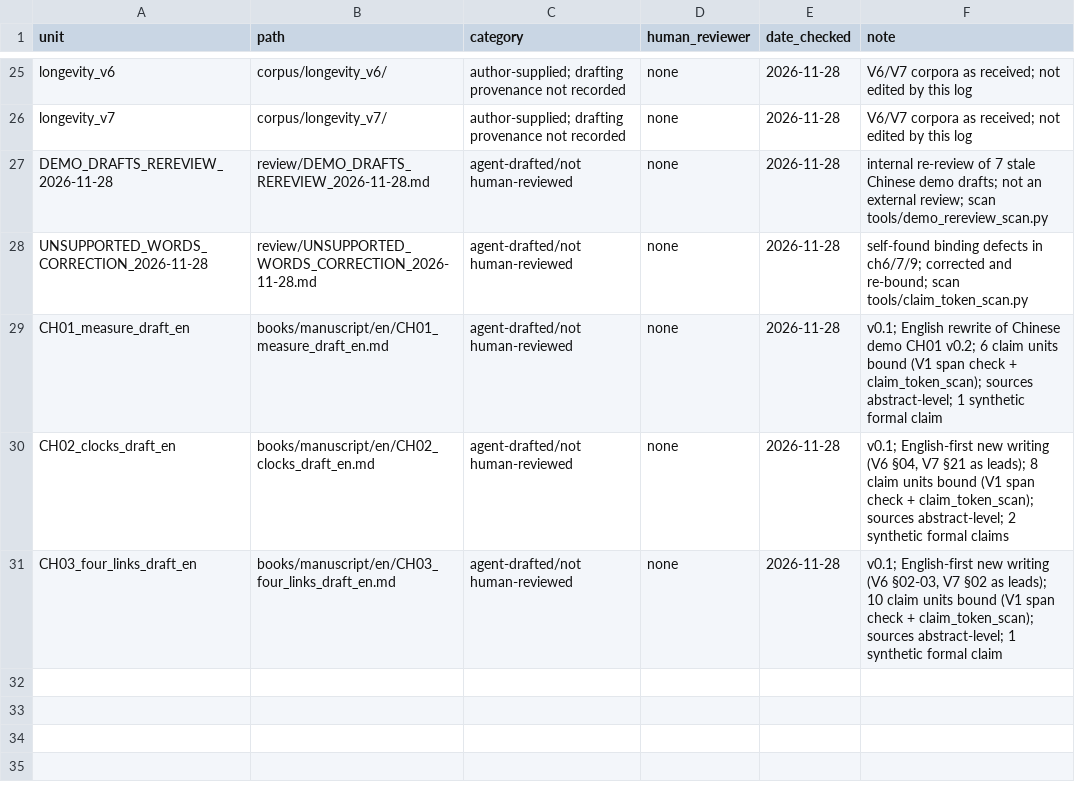
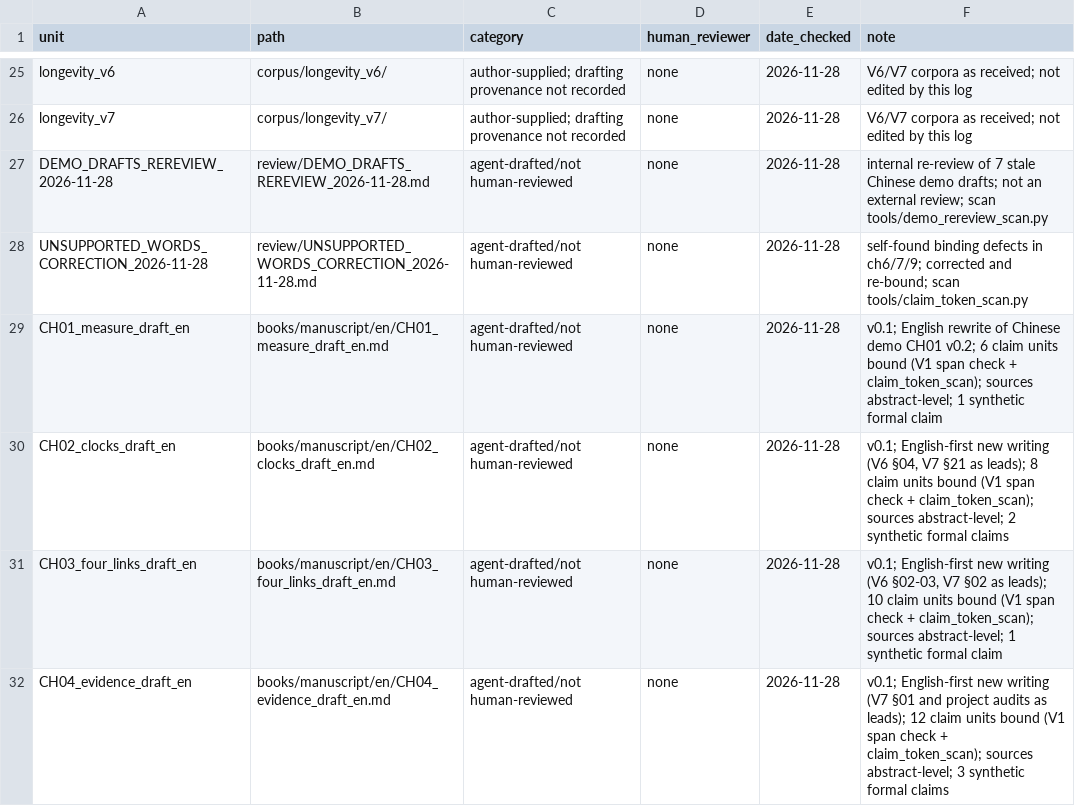
Before and after one commit to Ginple/The_Measures_of_Longevity, a TSV file: governance/AGENT_CONTRIBUTION_LOG.tsv, drawn as a sheet; only a part is shown, gaps mark what is left out.

Commit message:
EN ch4 v0.1 (counting): denominators, who was counted when, source families, company numbers, replication; synthetic reversal/multiplicity/rounding; 12 claims bound; glossary 1d; X170. Volume I now complete in English
Co-authored-by: arena-agent <297053741+arena-agent@users.noreply.github.com>

```diff
--- a/governance/AGENT_CONTRIBUTION_LOG.tsv
+++ b/governance/AGENT_CONTRIBUTION_LOG.tsv
@@ -31 +31,2 @@ CH02_clocks_draft_en	books/manuscript/en/CH02_clocks_draft_en.md	agent-drafted/n
 CH03_four_links_draft_en	books/manuscript/en/CH03_four_links_draft_en.md	agent-drafted/not human-reviewed	none	2026-11-28	v0.1; English-first new writing (V6 §02-03, V7 §02 as leads); 10 claim units bound (V1 span check + claim_token_scan); sources abstract-level; 1 synthetic formal claim
+CH04_evidence_draft_en	books/manuscript/en/CH04_evidence_draft_en.md	agent-drafted/not human-reviewed	none	2026-11-28	v0.1; English-first new writing (V7 §01 and project audits as leads); 12 claim units bound (V1 span check + claim_token_scan); sources abstract-level; 3 synthetic formal claims
```
Also changed, not shown: docs/TOOL_STATUS.tsv, 18 other files.
